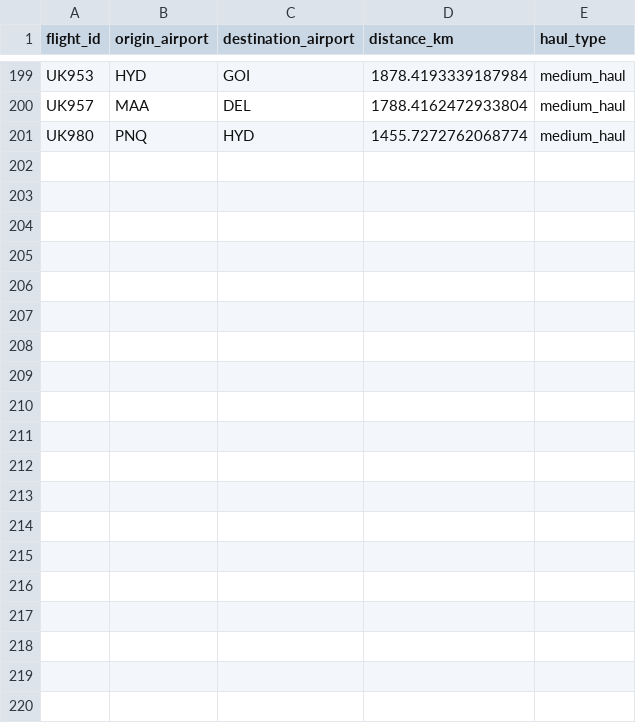
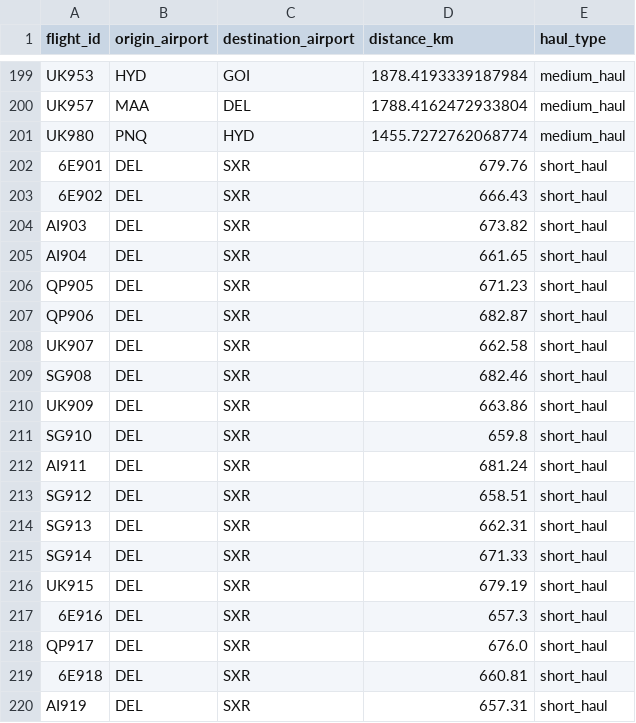
Before and after one commit to BOLO-KESARI/capstone_project, a CSV file: db_simulation/rdbms/dim_flights.csv, drawn as a sheet; only a part is shown, gaps mark what is left out; the diff covers the shown part only; the diff names each change by its address in the sheet, - before the commit and + after, or states it on an @@ line.

```diff
--- a/db_simulation/rdbms/dim_flights.csv
+++ b/db_simulation/rdbms/dim_flights.csv
+row 202: 6E901 | DEL | SXR | 679.76 | short_haul
+row 203: 6E902 | DEL | SXR | 666.43 | short_haul
+row 204: AI903 | DEL | SXR | 673.82 | short_haul
+row 205: AI904 | DEL | SXR | 661.65 | short_haul
+row 206: QP905 | DEL | SXR | 671.23 | short_haul
+row 207: QP906 | DEL | SXR | 682.87 | short_haul
+row 208: UK907 | DEL | SXR | 662.58 | short_haul
+row 209: SG908 | DEL | SXR | 682.46 | short_haul
+row 210: UK909 | DEL | SXR | 663.86 | short_haul
+row 211: SG910 | DEL | SXR | 659.8 | short_haul
+row 212: AI911 | DEL | SXR | 681.24 | short_haul
+row 213: SG912 | DEL | SXR | 658.51 | short_haul
+row 214: SG913 | DEL | SXR | 662.31 | short_haul
+row 215: SG914 | DEL | SXR | 671.33 | short_haul
+row 216: UK915 | DEL | SXR | 679.19 | short_haul
+row 217: 6E916 | DEL | SXR | 657.3 | short_haul
+row 218: QP917 | DEL | SXR | 676.0 | short_haul
+row 219: 6E918 | DEL | SXR | 660.81 | short_haul
+row 220: AI919 | DEL | SXR | 657.31 | short_haul
```
Also changed, not shown: 21 added rows elsewhere in this file, simulated_data/competitor_prices.csv, simulated_data/flights.csv, 30 other files.
